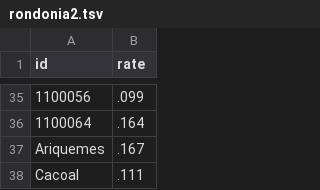
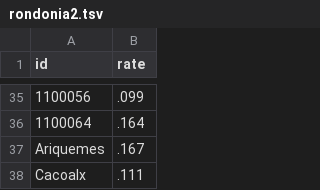
Before and after one commit to claytoncova/swarp, a TSV file: rondonia2.tsv, drawn as a sheet; only a part is shown, gaps mark what is left out.

Commit message:
Update rondonia2.tsv

```diff
--- a/rondonia2.tsv
+++ b/rondonia2.tsv
@@ -37,2 +37,2 @@ id	rate
 Ariquemes	 .167
-Cacoal	 .111
+Cacoalx	 .111
```
